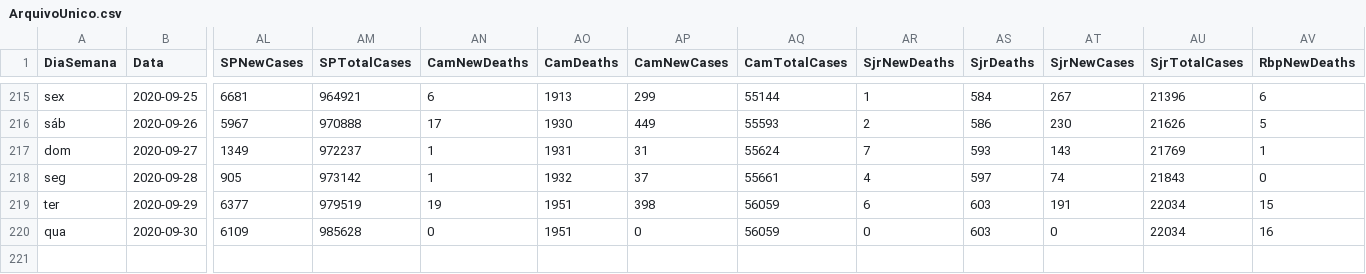
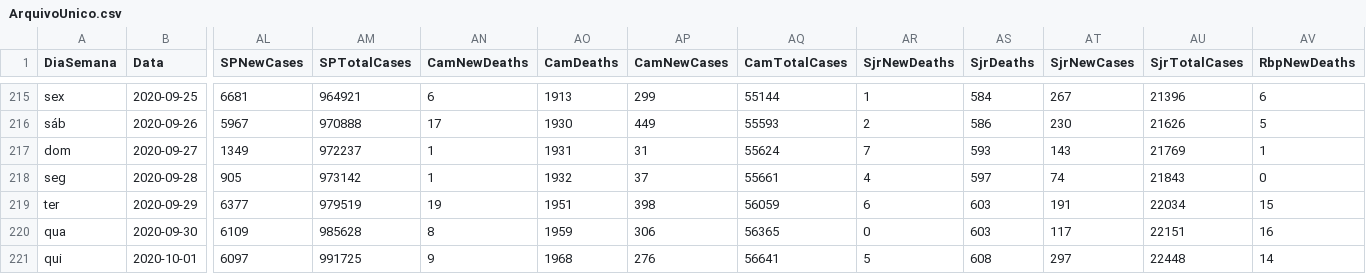
Before and after one commit to paulo1997s/DadosCovidUnifal, a CSV file: ArquivoUnico.csv, drawn as a sheet; only a part is shown, gaps mark what is left out; rows hold the shown columns only; the diff names each change by its address in the sheet, - before the commit and + after, or states it on an @@ line.

Commit message:
Add files via upload

```diff
--- a/ArquivoUnico.csv
+++ b/ArquivoUnico.csv
-AN220 (CamNewDeaths): 0
+AN220 (CamNewDeaths): 8
-AO220 (CamDeaths): 1951
+AO220 (CamDeaths): 1959
-AP220 (CamNewCases): 0
+AP220 (CamNewCases): 306
-AQ220 (CamTotalCases): 56059
+AQ220 (CamTotalCases): 56365
-AT220 (SjrNewCases): 0
+AT220 (SjrNewCases): 117
-AU220 (SjrTotalCases): 22034
+AU220 (SjrTotalCases): 22151
+row 221: qui | 2020-10-01 | 6097 | 991725 | 9 | 1968 | 276 | 56641 | 5 | 608 | 297 | 22448 | 14
```
